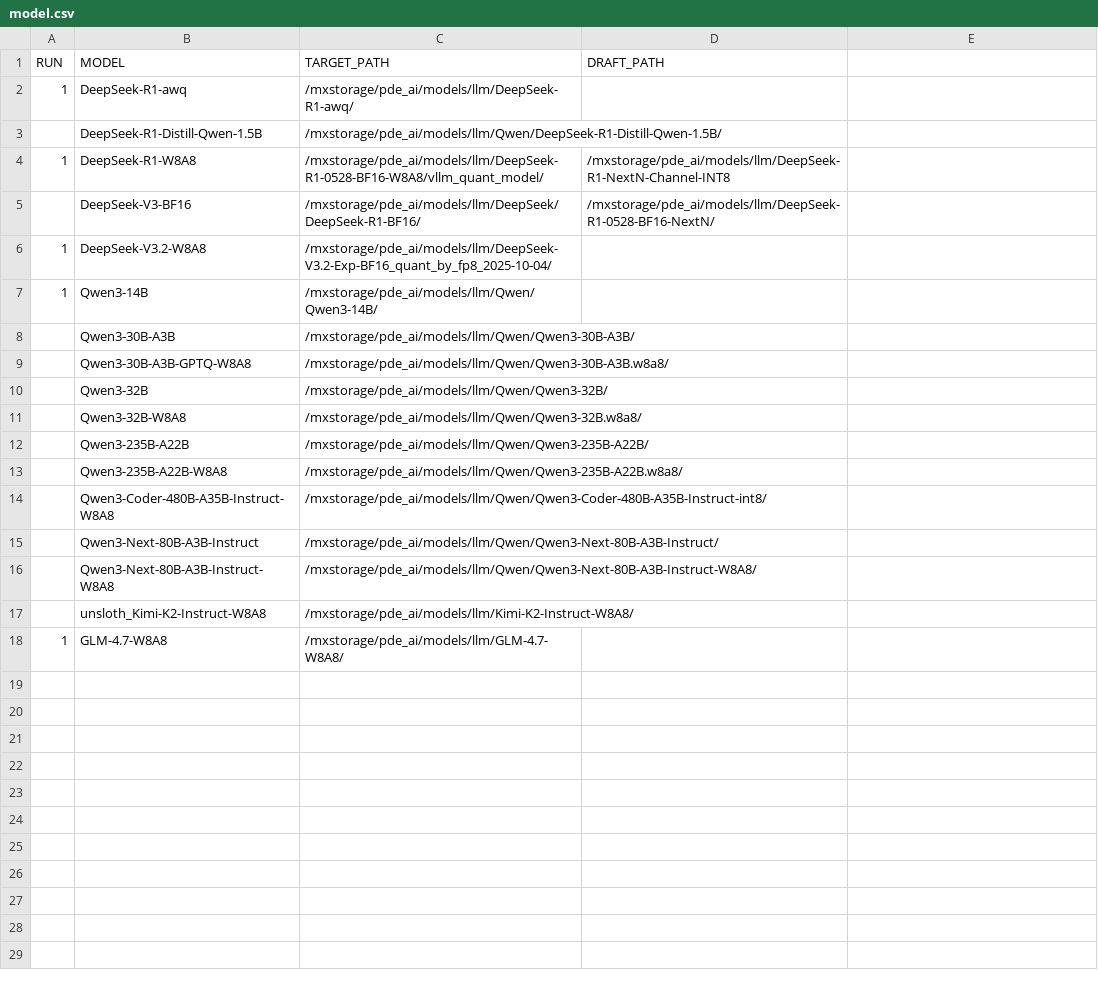
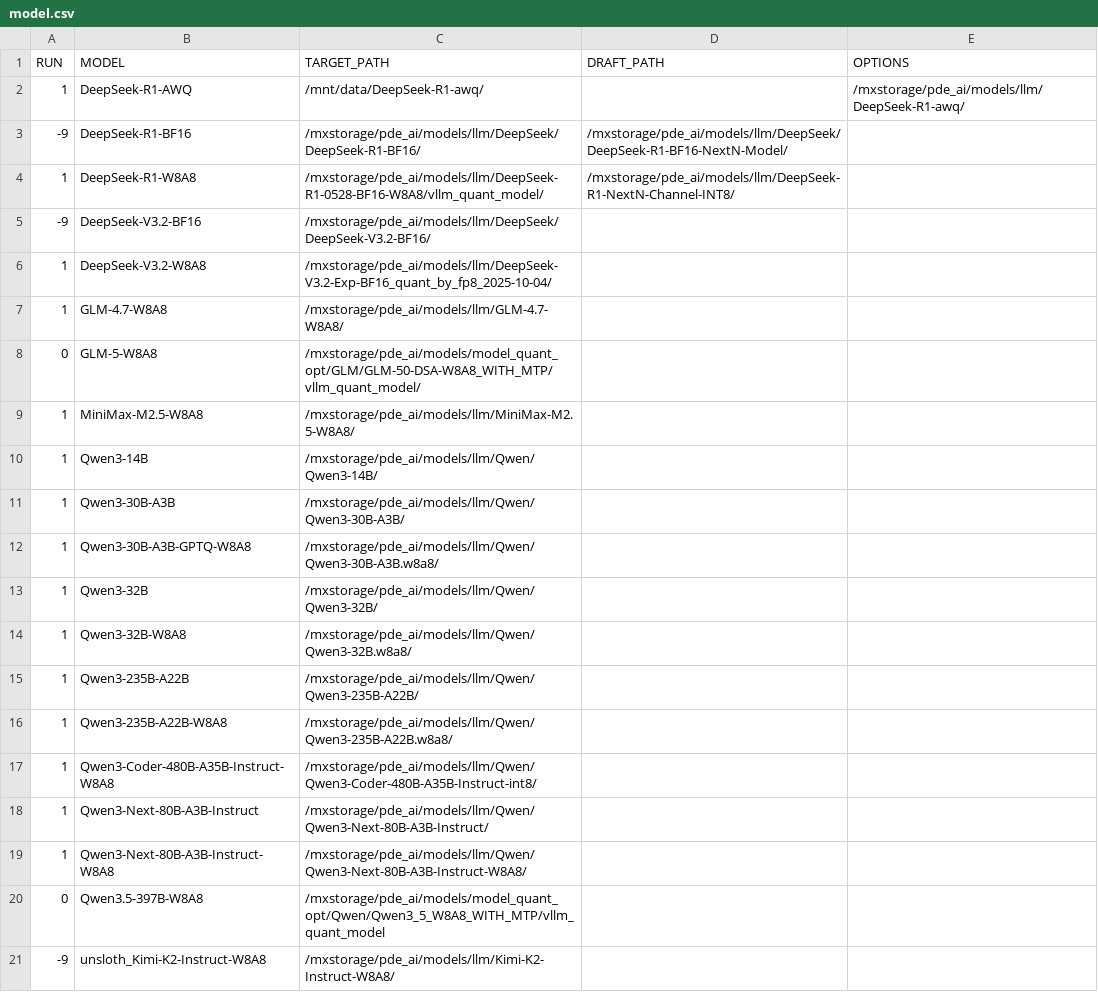
Before and after one commit to wzhao510/ModelZoo.LLM.Inference, a CSV file: sgl/code/tools/summary/model.csv, drawn as a sheet; removed rows and columns are numbered as before the commit, all else as after; the diff names each change by its address in the sheet, - before the commit and + after, or states it on an @@ line.

```diff
--- a/sgl/code/tools/summary/model.csv
+++ b/sgl/code/tools/summary/model.csv
-E1: (empty)
+E1: OPTIONS
-row 2: 1 | DeepSeek-R1-awq | /mxstorage/pde_ai/models/llm/DeepSeek-R1-awq/
-row 3:  | DeepSeek-R1-Distill-Qwen-1.5B | /mxstorage/pde_ai/models/llm/Qwen/DeepSeek-R1-Distill-Qwen-1.5B/
+row 2: 1 | DeepSeek-R1-AWQ | /mnt/data/DeepSeek-R1-awq/ |  | /mxstorage/pde_ai/models/llm/DeepSeek-R1-awq/
+row 3: -9 | DeepSeek-R1-BF16 | /mxstorage/pde_ai/models/llm/DeepSeek/DeepSeek-R1-BF16/ | /mxstorage/pde_ai/models/llm/DeepSeek/DeepSeek-R1-BF16-NextN-Model/
-D4 (DRAFT_PATH): /mxstorage/pde_ai/models/llm/DeepSeek-R1-NextN-Channel-INT8
+D4 (DRAFT_PATH): /mxstorage/pde_ai/models/llm/DeepSeek-R1-NextN-Channel-INT8/
-row 5:  | DeepSeek-V3-BF16 | /mxstorage/pde_ai/models/llm/DeepSeek/DeepSeek-R1-BF16/ | /mxstorage/pde_ai/models/llm/DeepSeek-R1-0528-BF16-NextN/
+row 5: -9 | DeepSeek-V3.2-BF16 | /mxstorage/pde_ai/models/llm/DeepSeek/DeepSeek-V3.2-BF16/
@@ row 18 moved to row 7: 1 @@
+row 8: 0 | GLM-5-W8A8 | /mxstorage/pde_ai/models/model_quant_opt/GLM/GLM-50-DSA-W8A8_WITH_MTP/vllm_quant_model/
+row 9: 1 | MiniMax-M2.5-W8A8 | /mxstorage/pde_ai/models/llm/MiniMax-M2.5-W8A8/
-A11:A19 (RUN): (empty)
+A11:A19 (RUN): 1
+row 20: 0 | Qwen3.5-397B-W8A8 | /mxstorage/pde_ai/models/model_quant_opt/Qwen/Qwen3_5_W8A8_WITH_MTP/vllm_quant_model
-A21 (RUN): (empty)
+A21 (RUN): -9
```
Also changed, not shown: sgl/code/tools/summary/dataset.csv, sgl/code/tools/summary/setting.csv, 11 other files.
